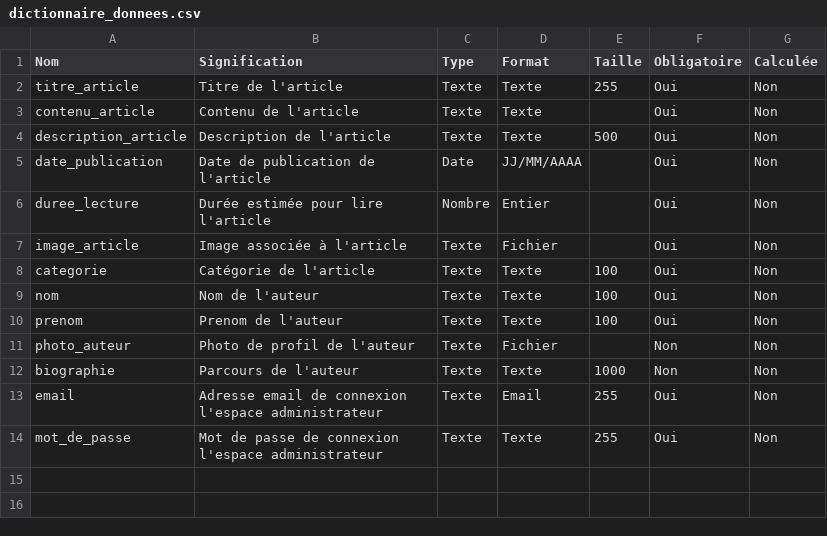
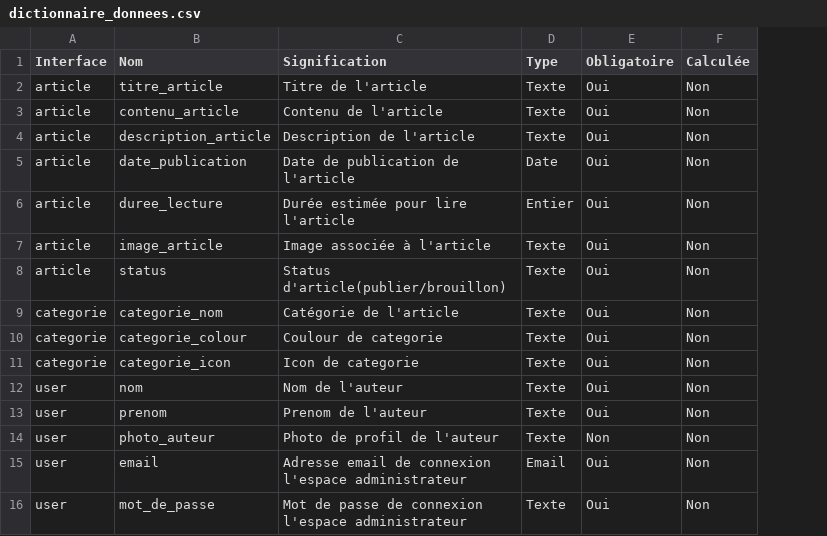
Before and after one commit to ranya-amzghar/Rappel-N1, a CSV file: Dictionner_de_donnee/dictionnaire_donnees.csv, drawn as a sheet; removed rows and columns are numbered as before the commit, all else as after; the diff names each change by its address in the sheet, - before the commit and + after, or states it on an @@ line.

Commit message:
dictionner_donnees

```diff
--- a/Dictionner_de_donnee/dictionnaire_donnees.csv
+++ b/Dictionner_de_donnee/dictionnaire_donnees.csv
+column A (Interface), rows 2-7: all article; row 9: categorie; rows 12-16: all user
-column D (Format), rows 2-11: Texte | Texte | Texte | JJ/MM/AAAA | Entier | Fichier | Texte | Texte | Texte | Fichier; rows 13-14: Email | Texte
-column E (Taille), rows 2-10: 255 |  | 500 |  |  |  | 100 | 100 | 100; rows 13-14: 255 | 255
-D6 (Type): Nombre
+D6 (Type): Entier
+row 8: article | status | Status d'article(publier/brouillon) | Texte | Oui | Non
-B9 (Nom): categorie
+B9 (Nom): categorie_nom
+row 10: categorie | categorie_colour | Coulour de categorie | Texte | Oui | Non
+row 11: categorie | categorie_icon | Icon de categorie | Texte | Oui | Non
-row 12: biographie | Parcours de l'auteur | Texte | Texte | 1000 | Non | Non
-D15 (Type): Texte
+D15 (Type): Email
```
